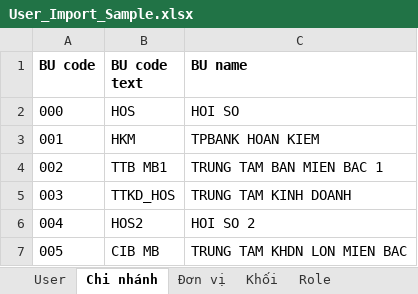
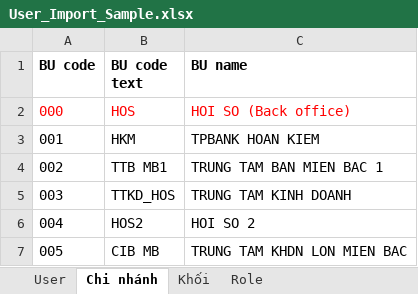
Before and after one commit to manh26x/thuydien-portal, an Excel workbook: src/assets/resource/User_Import_Sample.xlsx, sheet Chi nhánh, drawn as a sheet; only a part is shown; values as stored, in another font and other column widths than the file's, no borders; conditional formats not drawn; the diff names each change by its address in the sheet, - before the commit and + after, or states it on an @@ line.

```diff
--- a/src/assets/resource/User_Import_Sample.xlsx (sheet Chi nhánh)
+++ b/src/assets/resource/User_Import_Sample.xlsx (sheet Chi nhánh)
-sheet tab: Đơn vị
-A2:C2 text colour: black
+A2:C2 text colour: #FF0000
-C2 (BU name): HOI SO
+C2 (BU name): HOI SO (Back office)
```
Also changed, not shown: sheet Khối, sheet User, sheet Role.
